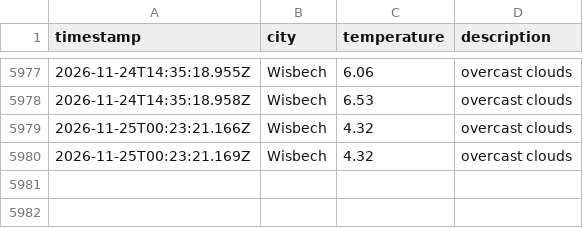
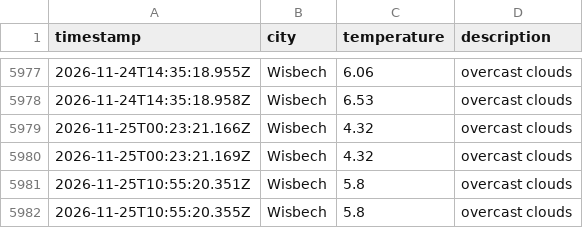
Before and after one commit to jamesYoungs4/New-Data-Weather-Ops, a CSV file: data/weather_log.csv, drawn as a sheet; only a part is shown, gaps mark what is left out.

```diff
--- a/data/weather_log.csv
+++ b/data/weather_log.csv
@@ -5980 +5980,3 @@ timestamp,city,temperature,description
 2026-11-25T00:23:21.169Z,Wisbech,4.32,overcast clouds
+2026-11-25T10:55:20.351Z,Wisbech,5.8,overcast clouds
+2026-11-25T10:55:20.355Z,Wisbech,5.8,overcast clouds
```
Also changed, not shown: 1 other file.
